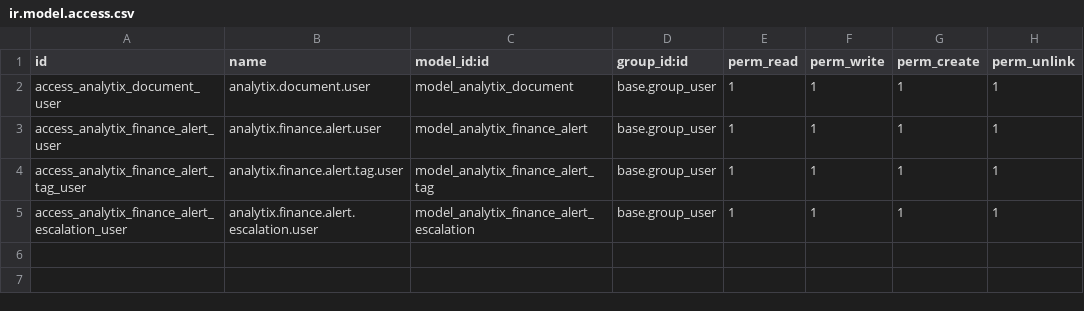
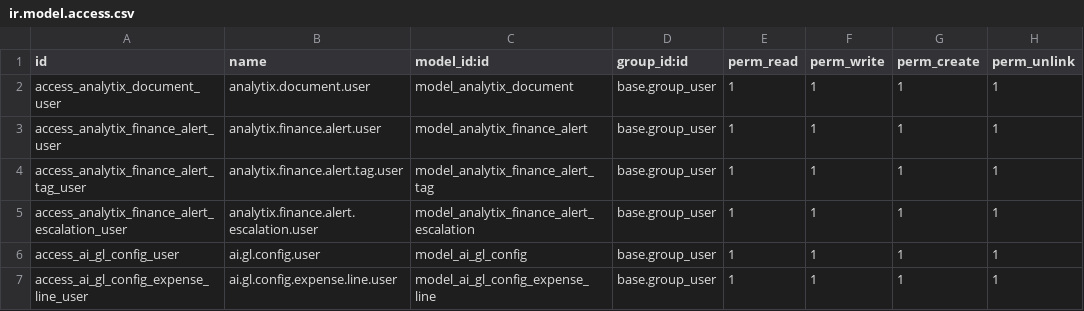
Before and after one commit to neil10007/analytix_19, a CSV file: analytix_finance_dashboard/security/ir.model.access.csv, drawn as a sheet; the diff names each change by its address in the sheet, - before the commit and + after, or states it on an @@ line.

```diff
--- a/analytix_finance_dashboard/security/ir.model.access.csv
+++ b/analytix_finance_dashboard/security/ir.model.access.csv
+row 6: access_ai_gl_config_user | ai.gl.config.user | model_ai_gl_config | base.group_user | 1 | 1 | 1 | 1
+row 7: access_ai_gl_config_expense_line_user | ai.gl.config.expense.line.user | model_ai_gl_config_expense_line | base.group_user | 1 | 1 | 1 | 1
```
Also changed, not shown: 14 other files.
